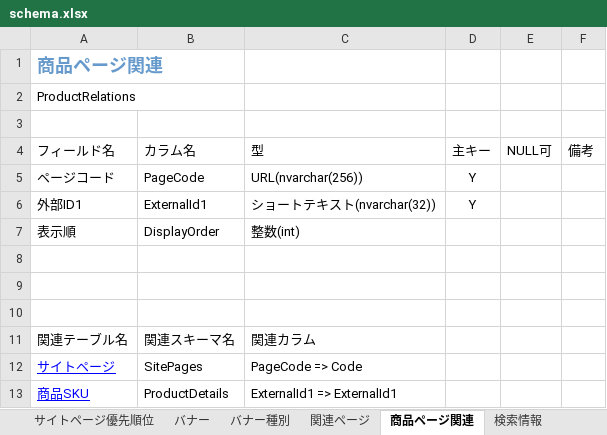
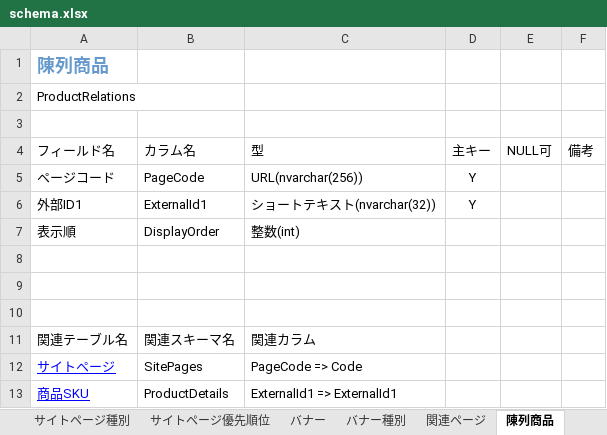
Before and after one commit to commerble/template-starter-kit--dash, an Excel workbook: schema.xlsx, sheet 陳列商品, drawn as a sheet; values as stored, in another font and other column widths than the file's, no borders; table styles not drawn; the diff names each change by its address in the sheet, - before the commit and + after, or states it on an @@ line.

```diff
--- a/schema.xlsx (sheet 陳列商品)
+++ b/schema.xlsx (sheet 陳列商品)
-sheet tab: 商品ページ関連
+sheet tab: 陳列商品
-A1: 商品ページ関連
+A1: 陳列商品
```
Also changed, not shown: sheet 目次, sheet サイトページ, 2 other files.
